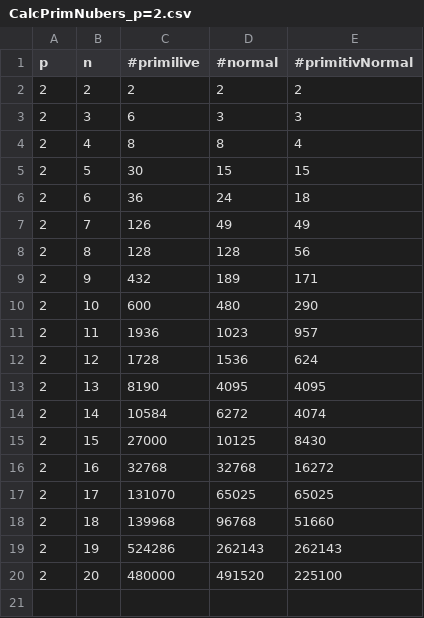
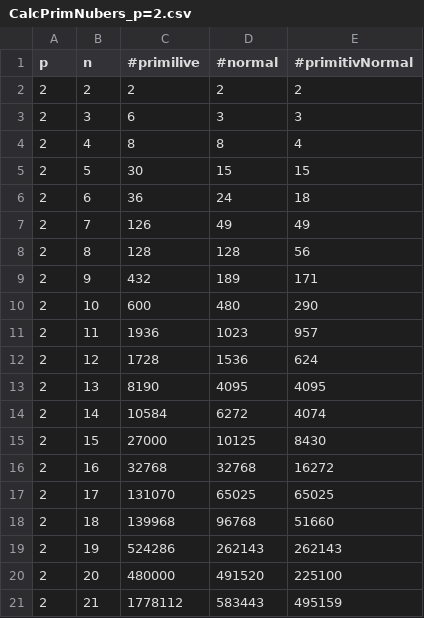
Before and after one commit to maxhbr/softwareProjekt, a CSV file: examples/cPNout/CalcPrimNubers_p=2.csv, drawn as a sheet.

```diff
--- a/examples/cPNout/CalcPrimNubers_p=2.csv
+++ b/examples/cPNout/CalcPrimNubers_p=2.csv
@@ -20 +20,2 @@ p,n,#primilive,#normal,#primitivNormal
 2,20,480000,491520,225100
+2,21,1778112,583443,495159
```
Also changed, not shown: examples/cPNout/CalcPrimNubers_p=3.csv.
